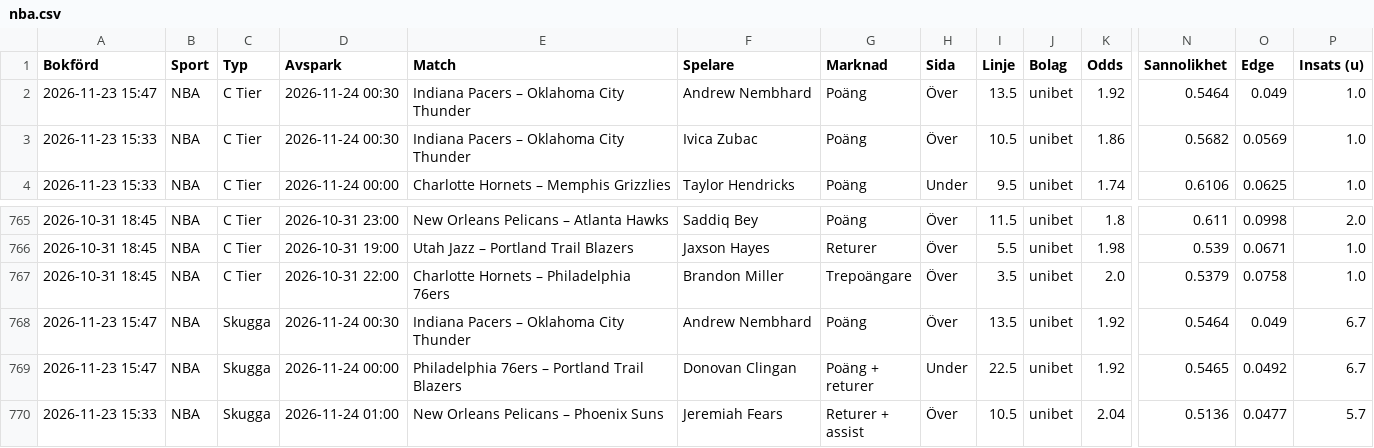
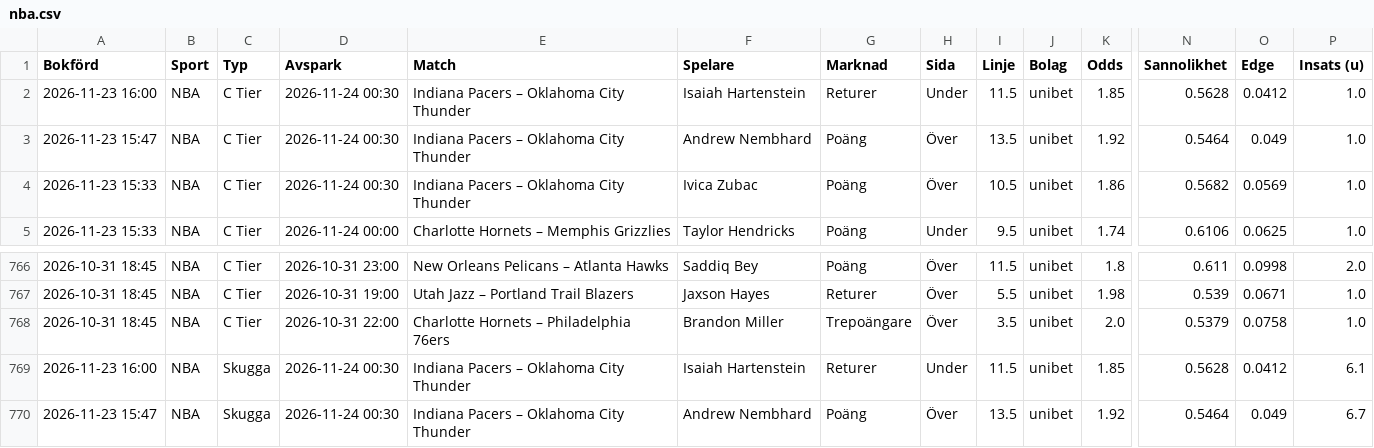
Before and after one commit to FatFockFrank888/propsbot, a CSV file: site/csv/nba.csv, drawn as a sheet; only a part is shown, gaps mark what is left out; the shorter side is filled out with more unchanged rows; rows hold the shown columns only; the diff names each change by its address in the sheet, - before the commit and + after, or states it on an @@ line.

```diff
--- a/site/csv/nba.csv
+++ b/site/csv/nba.csv
+row 2: 2026-11-23 16:00 | NBA | C Tier | 2026-11-24 00:30 | Indiana Pacers – Oklahoma City Thunder | Isaiah Hartenstein | Returer | Under | 11.5 | unibet | 1.85 | 0.5628 | 0.0412 | 1.0
+row 769: 2026-11-23 16:00 | NBA | Skugga | 2026-11-24 00:30 | Indiana Pacers – Oklahoma City Thunder | Isaiah Hartenstein | Returer | Under | 11.5 | unibet | 1.85 | 0.5628 | 0.0412 | 6.1
```
Also changed, not shown: site/csv/sammanfattning.csv, site/csv/tier_nyckeltal.csv, 31 other files.
